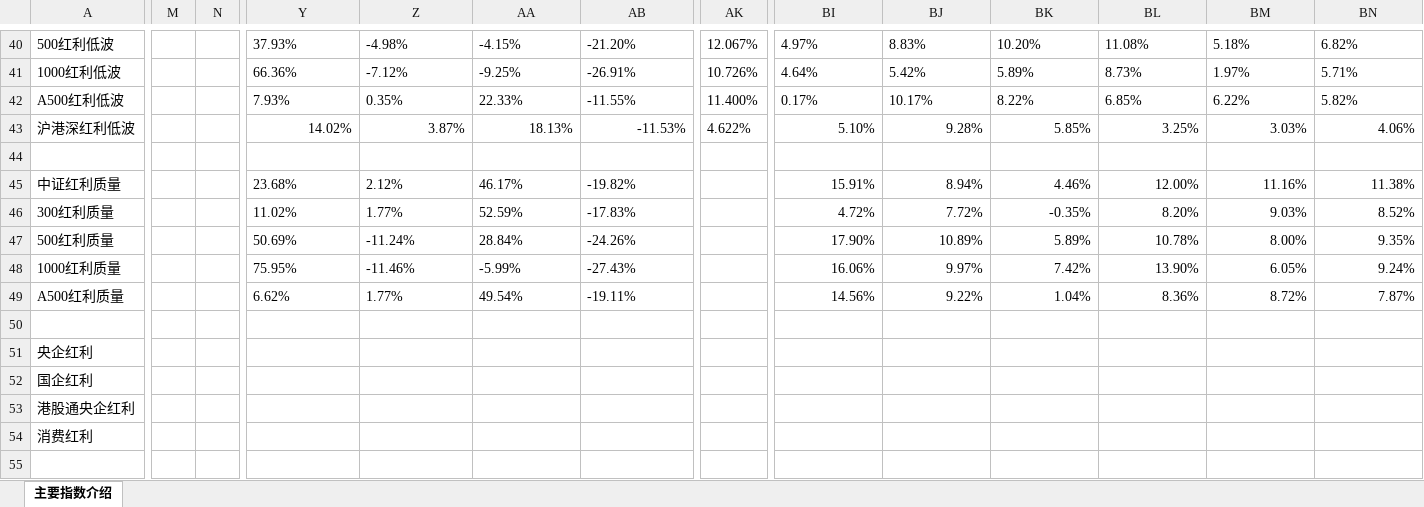
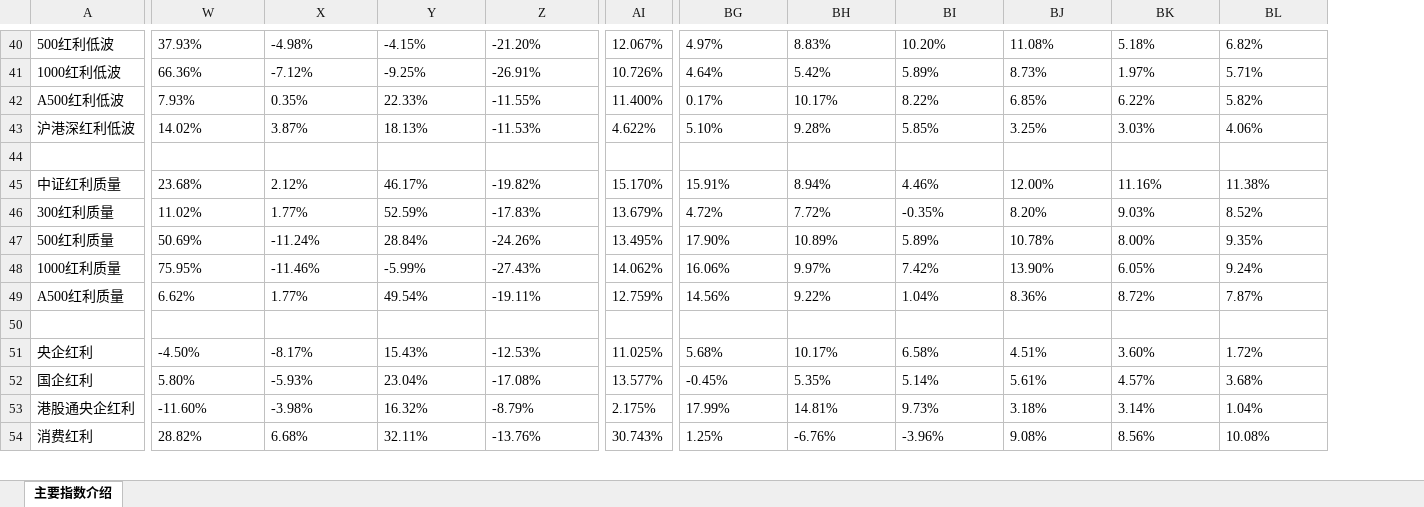
Before and after one commit to xinjie-just/main-index-analysis, an Excel workbook: 主要指数介绍.xlsx, sheet 主要指数介绍, drawn as a sheet; only a part is shown, gaps mark what is left out; values as stored, in another font and other column widths than the file's, no borders; removed rows and columns are numbered as before the commit, all else as after; rows hold the shown columns only; the diff covers the shown part only; the diff names each change by its address in the sheet, - before the commit and + after, or states it on an @@ line.

```diff
--- a/主要指数介绍.xlsx (sheet 主要指数介绍)
+++ b/主要指数介绍.xlsx (sheet 主要指数介绍)
-column M, empty
-column N, empty
-W43:Z43 alignment: right
+W43:Z43 alignment: left
-BG43:BL43 alignment: right
+BG43:BL43 alignment: left
-AI45: (empty)
+AI45: 15.170%
-BG45:BL49 alignment: right
+BG45:BL49 alignment: left
-AI46: (empty)
+AI46: 13.679%
-AI47: (empty)
+AI47: 13.495%
-AI48: (empty)
+AI48: 14.062%
-AI49: (empty)
+AI49: 12.759%
-row 51: 央企红利
-row 52: 国企红利
-row 53: 港股通央企红利
-row 54: 消费红利
-row 51: (empty)
+row 51: 央企红利 | -4.50% | -8.17% | 15.43% | -12.53% | 11.025% | 5.68% | 10.17% | 6.58% | 4.51% | 3.60% | 1.72%
+row 52: 国企红利 | 5.80% | -5.93% | 23.04% | -17.08% | 13.577% | -0.45% | 5.35% | 5.14% | 5.61% | 4.57% | 3.68%
+row 53: 港股通央企红利 | -11.60% | -3.98% | 16.32% | -8.79% | 2.175% | 17.99% | 14.81% | 9.73% | 3.18% | 3.14% | 1.04%
+row 54: 消费红利 | 28.82% | 6.68% | 32.11% | -13.76% | 30.743% | 1.25% | -6.76% | -3.96% | 9.08% | 8.56% | 10.08%
```
Also changed, not shown: other rows of this sheet, formulas that keep their value, 6 other files.
